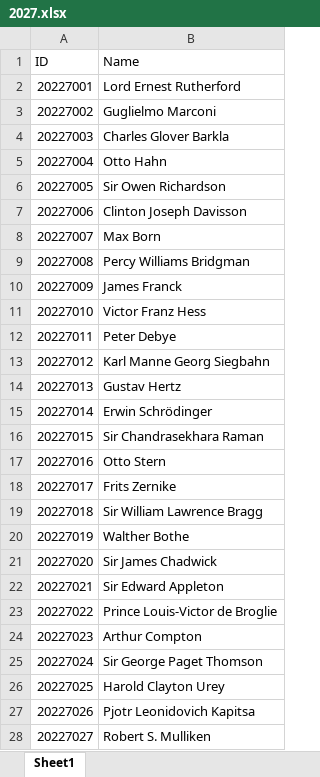
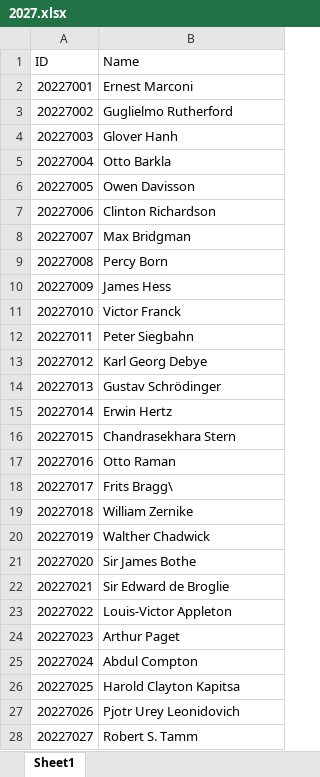
Before and after one commit to dudung/folder-as-datalake, an Excel workbook: data/org/college/students/2027.xlsx, sheet Sheet1, drawn as a sheet; only a part is shown; values as stored, in another font and other column widths than the file's, no borders; the diff covers the shown part only; the diff names each change by its address in the sheet, - before the commit and + after, or states it on an @@ line.

```diff
--- a/data/org/college/students/2027.xlsx (sheet Sheet1)
+++ b/data/org/college/students/2027.xlsx (sheet Sheet1)
-B2 (Name): Lord Ernest Rutherford
+B2 (Name): Ernest Marconi
-B3 (Name): Guglielmo Marconi
+B3 (Name): Guglielmo Rutherford
-B4 (Name): Charles Glover Barkla
+B4 (Name): Glover Hanh
-B5 (Name): Otto Hahn
+B5 (Name): Otto Barkla
-B6 (Name): Sir Owen Richardson
+B6 (Name): Owen Davisson
-B7 (Name): Clinton Joseph Davisson
+B7 (Name): Clinton Richardson
-B8 (Name): Max Born
+B8 (Name): Max Bridgman
-B9 (Name): Percy Williams Bridgman
+B9 (Name): Percy Born
-B10 (Name): James Franck
+B10 (Name): James Hess
-B11 (Name): Victor Franz Hess
+B11 (Name): Victor Franck
-B12 (Name): Peter Debye
+B12 (Name): Peter Siegbahn
-B13 (Name): Karl Manne Georg Siegbahn
+B13 (Name): Karl Georg Debye
-B14 (Name): Gustav Hertz
+B14 (Name): Gustav Schrödinger
-B15 (Name): Erwin Schrödinger
+B15 (Name): Erwin Hertz
-B16 (Name): Sir Chandrasekhara Raman
+B16 (Name): Chandrasekhara Stern
-B17 (Name): Otto Stern
+B17 (Name): Otto Raman
-B18 (Name): Frits Zernike
+B18 (Name): Frits Bragg\
-B19 (Name): Sir William Lawrence Bragg
+B19 (Name): William Zernike
-B20 (Name): Walther Bothe
+B20 (Name): Walther Chadwick
-B21 (Name): Sir James Chadwick
+B21 (Name): Sir James Bothe
-B22 (Name): Sir Edward Appleton
+B22 (Name): Sir Edward de Broglie
-B23 (Name): Prince Louis-Victor de Broglie
+B23 (Name): Louis-Victor Appleton
-B24 (Name): Arthur Compton
+B24 (Name): Arthur Paget
-B25 (Name): Sir George Paget Thomson
+B25 (Name): Abdul Compton
-B26 (Name): Harold Clayton Urey
+B26 (Name): Harold Clayton Kapitsa
-B27 (Name): Pjotr Leonidovich Kapitsa
+B27 (Name): Pjotr Urey Leonidovich
-B28 (Name): Robert S. Mulliken
+B28 (Name): Robert S. Tamm
```
Also changed, not shown: 3 edited cells elsewhere in this sheet, data/org/college/students/2024.xlsx, data/org/college/students/2025.xlsx, 1 other file.
